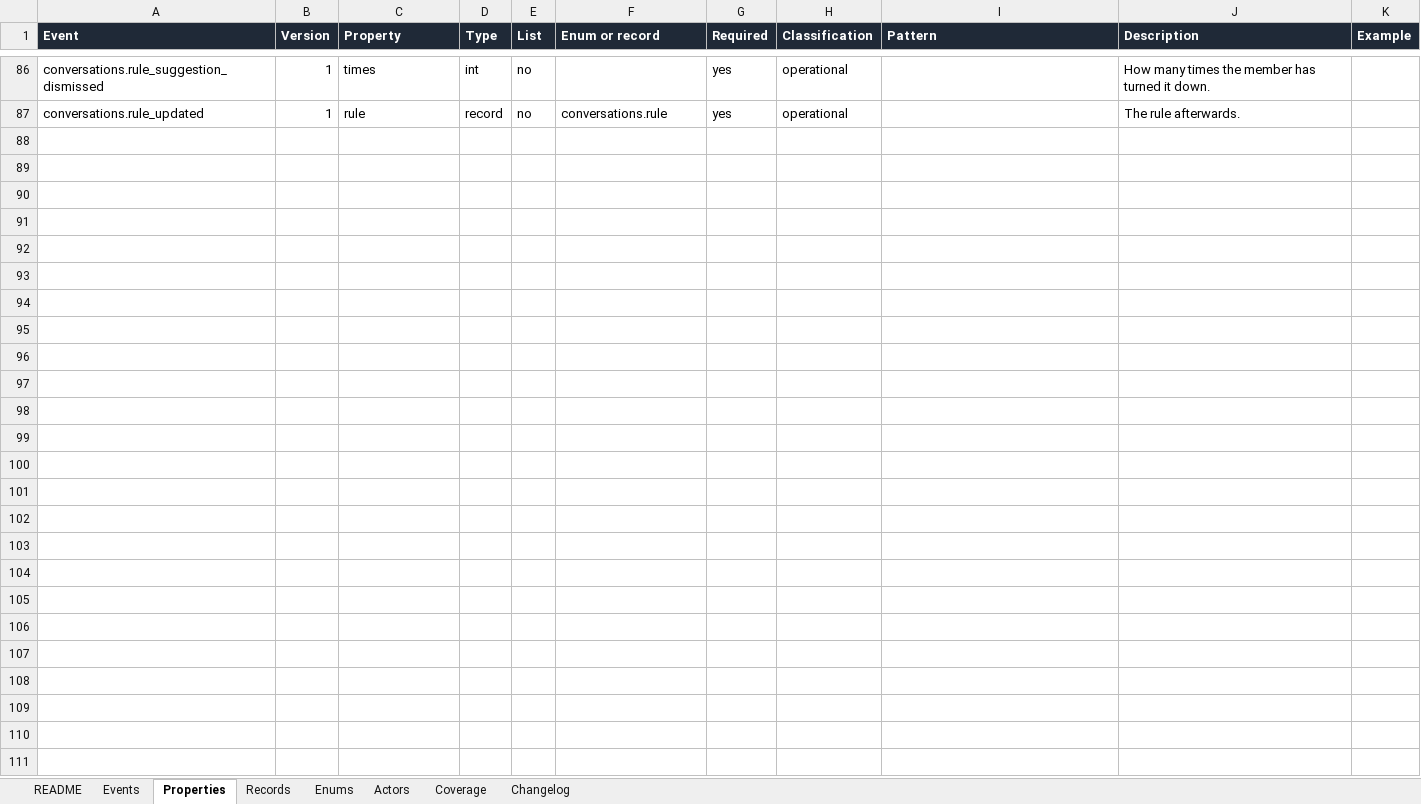
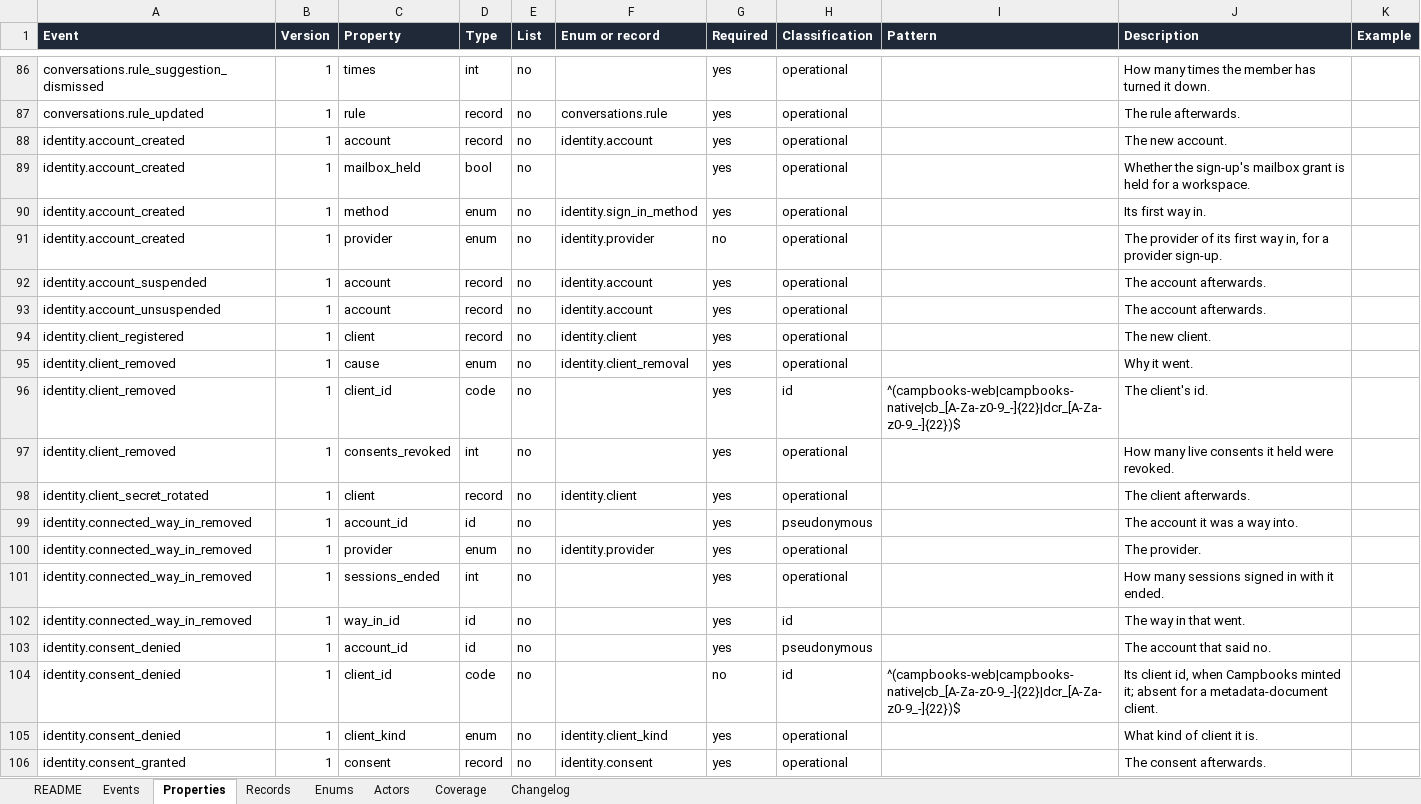
Before and after one commit to notacamp/campbooks, an Excel workbook: tracking/tracking-plan.xlsx, sheet Properties, drawn as a sheet; only a part is shown, gaps mark what is left out; values as stored, in another font and other column widths than the file's, no borders; the diff covers the shown part only; the diff names each change by its address in the sheet, - before the commit and + after, or states it on an @@ line.

```diff
--- a/tracking/tracking-plan.xlsx (sheet Properties)
+++ b/tracking/tracking-plan.xlsx (sheet Properties)
+row 88: identity.account_created | 1 | account | record | no | identity.account | yes | operational |  | The new account.
+row 89: identity.account_created | 1 | mailbox_held | bool | no |  | yes | operational |  | Whether the sign-up's mailbox grant is held for a workspace.
+row 90: identity.account_created | 1 | method | enum | no | identity.sign_in_method | yes | operational |  | Its first way in.
+row 91: identity.account_created | 1 | provider | enum | no | identity.provider | no | operational |  | The provider of its first way in, for a provider sign-up.
+row 92: identity.account_suspended | 1 | account | record | no | identity.account | yes | operational |  | The account afterwards.
+row 93: identity.account_unsuspended | 1 | account | record | no | identity.account | yes | operational |  | The account afterwards.
+row 94: identity.client_registered | 1 | client | record | no | identity.client | yes | operational |  | The new client.
+row 95: identity.client_removed | 1 | cause | enum | no | identity.client_removal | yes | operational |  | Why it went.
+row 96: identity.client_removed | 1 | client_id | code | no |  | yes | id | ^(campbooks-web|campbooks-native|cb_[A-Za-z0-9_-]{22}|dcr_[A-Za-z0-9_-]{22})$ | The client's id.
+row 97: identity.client_removed | 1 | consents_revoked | int | no |  | yes | operational |  | How many live consents it held were revoked.
+row 98: identity.client_secret_rotated | 1 | client | record | no | identity.client | yes | operational |  | The client afterwards.
+row 99: identity.connected_way_in_removed | 1 | account_id | id | no |  | yes | pseudonymous |  | The account it was a way into.
+row 100: identity.connected_way_in_removed | 1 | provider | enum | no | identity.provider | yes | operational |  | The provider.
+row 101: identity.connected_way_in_removed | 1 | sessions_ended | int | no |  | yes | operational |  | How many sessions signed in with it ended.
+row 102: identity.connected_way_in_removed | 1 | way_in_id | id | no |  | yes | id |  | The way in that went.
+row 103: identity.consent_denied | 1 | account_id | id | no |  | yes | pseudonymous |  | The account that said no.
+row 104: identity.consent_denied | 1 | client_id | code | no |  | no | id | ^(campbooks-web|campbooks-native|cb_[A-Za-z0-9_-]{22}|dcr_[A-Za-z0-9_-]{22})$ | Its client id, when Campbooks minted it; absent for a metadata-document client.
+row 105: identity.consent_denied | 1 | client_kind | enum | no | identity.client_kind | yes | operational |  | What kind of client it is.
+row 106: identity.consent_granted | 1 | consent | record | no | identity.consent | yes | operational |  | The consent afterwards.
```
Also changed, not shown: 45 added rows elsewhere in this sheet, sheet Events, sheet Records, sheet Coverage, sheet Enums, sheet Changelog, sheet README, 5 other files.
